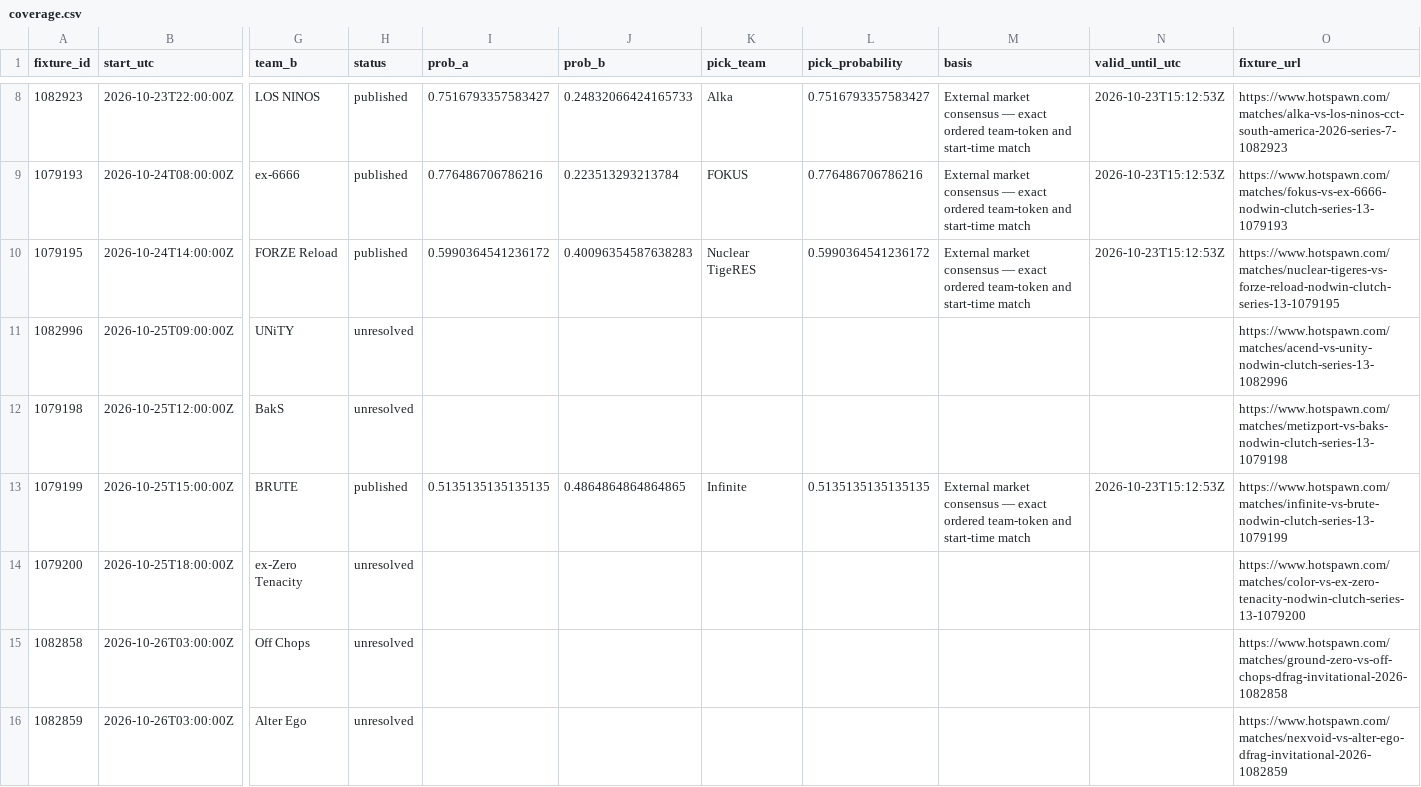
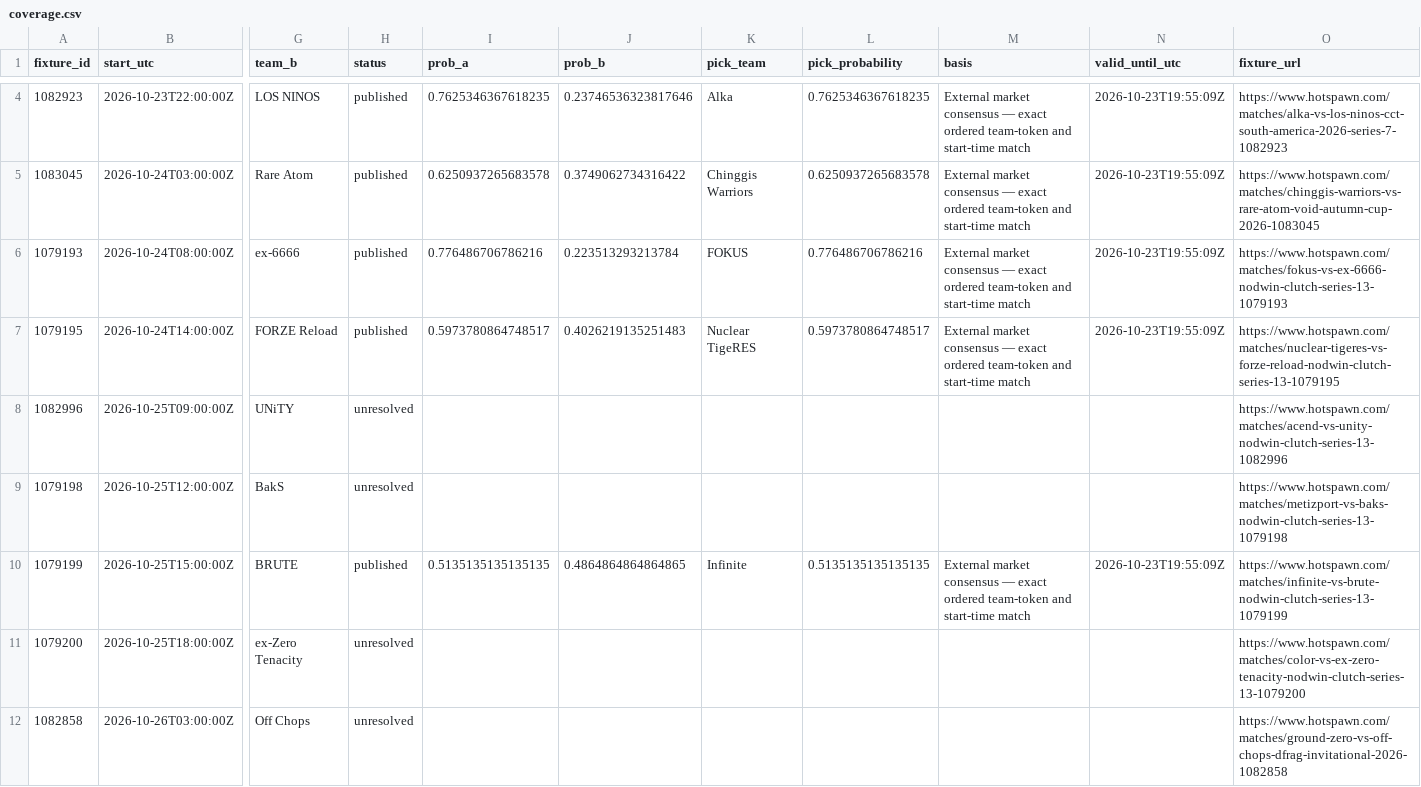
Before and after one commit to buffedlizard55-lab/MaltaProj2, a CSV file: data/a666cd41/coverage.csv, drawn as a sheet; only a part is shown, gaps mark what is left out; the shorter side is filled out with more unchanged rows; addresses are those after the commit; rows hold the shown columns only; the diff covers the shown part only; the diff names each change by its address in the sheet, - before the commit and + after, or states it on an @@ line.

```diff
--- a/data/a666cd41/coverage.csv
+++ b/data/a666cd41/coverage.csv
-I4 (prob_a): 0.7516793357583427
+I4 (prob_a): 0.7625346367618235
-J4 (prob_b): 0.24832066424165733
+J4 (prob_b): 0.23746536323817646
-L4 (pick_probability): 0.7516793357583427
+L4 (pick_probability): 0.7625346367618235
-N4 (valid_until_utc): 2026-10-23T15:12:53Z
+N4 (valid_until_utc): 2026-10-23T19:55:09Z
+row 5: 1083045 | 2026-10-24T03:00:00Z | Rare Atom | published | 0.6250937265683578 | 0.3749062734316422 | Chinggis Warriors | 0.6250937265683578 | External market consensus — exact ordered team-token and start-time match | 2026-10-23T19:55:09Z | https://www.hotspawn.com/matches/chinggis-warriors-vs-rare-atom-void-autumn-cup-2026-1083045
-N6:N7 (valid_until_utc): 2026-10-23T15:12:53Z
+N6:N7 (valid_until_utc): 2026-10-23T19:55:09Z
-I7 (prob_a): 0.5990364541236172
+I7 (prob_a): 0.5973780864748517
-J7 (prob_b): 0.40096354587638283
+J7 (prob_b): 0.4026219135251483
-L7 (pick_probability): 0.5990364541236172
+L7 (pick_probability): 0.5973780864748517
-N10 (valid_until_utc): 2026-10-23T15:12:53Z
+N10 (valid_until_utc): 2026-10-23T19:55:09Z
```
Also changed, not shown: 4 removed rows and 14 edited cells elsewhere in this file, 6 other files.
